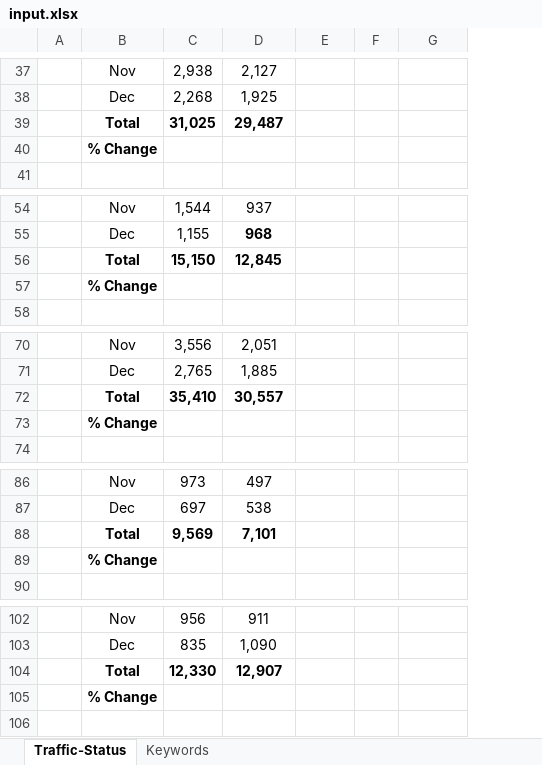
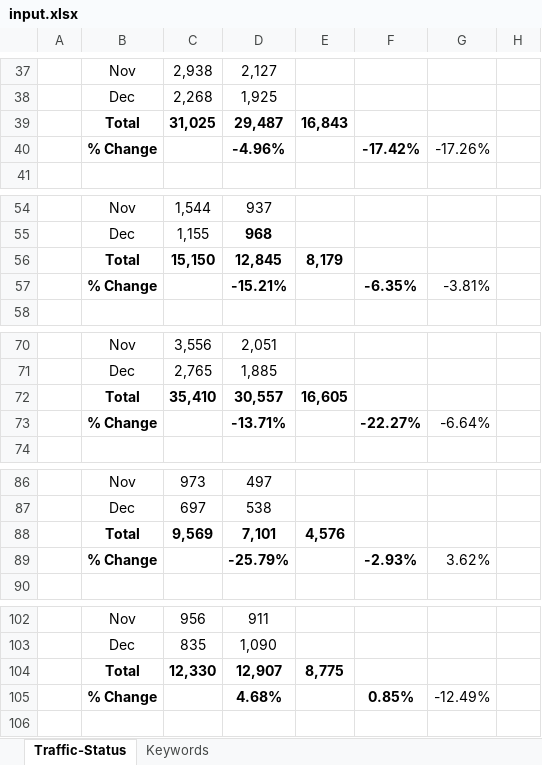
Before and after one commit to aryantyagi0/traffic_ai, an Excel workbook: input.xlsx, sheet Traffic-Status, drawn as a sheet; only a part is shown, gaps mark what is left out; values as stored, in another font and other column widths than the file's, no borders; charts and pictures and conditional formats not drawn; removed rows and columns are numbered as before the commit, all else as after; the diff covers the shown part only; the diff names each change by its address in the sheet, - before the commit and + after, or states it on an @@ line.

```diff
--- a/input.xlsx (sheet Traffic-Status)
+++ b/input.xlsx (sheet Traffic-Status)
-column F, empty
+column F, empty
+column H, empty
-E39: (empty)
+E39: 16,843
-row 40:  | % Change
+row 40:  | % Change |  | -4.96% |  | -17.42% | -17.26%
-E56: (empty)
+E56: 8,179
-row 57:  | % Change
+row 57:  | % Change |  | -15.21% |  | -6.35% | -3.81%
-E72: (empty)
+E72: 16,605
-row 73:  | % Change
+row 73:  | % Change |  | -13.71% |  | -22.27% | -6.64%
-E88: (empty)
+E88: 4,576
-row 89:  | % Change
+row 89:  | % Change |  | -25.79% |  | -2.93% | 3.62%
-E104: (empty)
+E104: 8,775
-row 105:  | % Change
+row 105:  | % Change |  | 4.68% |  | 0.85% | -12.49%
```
Also changed, not shown: 9 added rows, 9 removed rows, 9 edited cells and cell formats elsewhere in this sheet, formulas that keep their value, charts or pictures, 2 other files.
